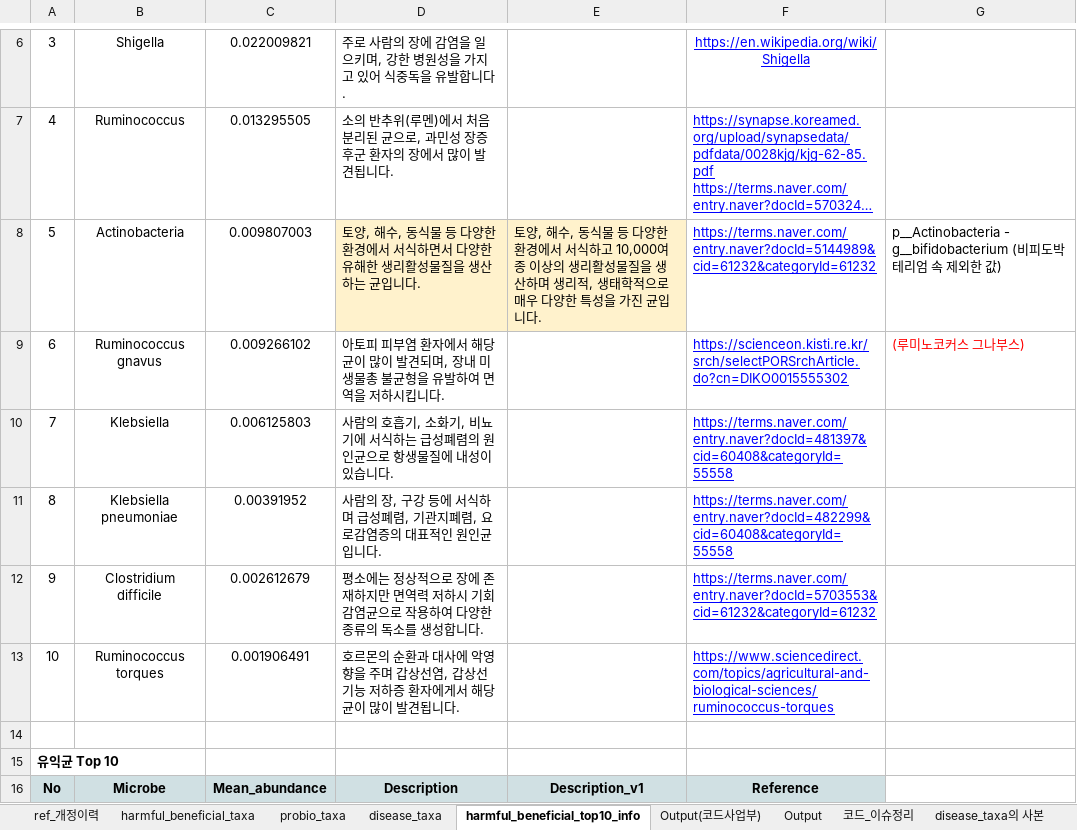
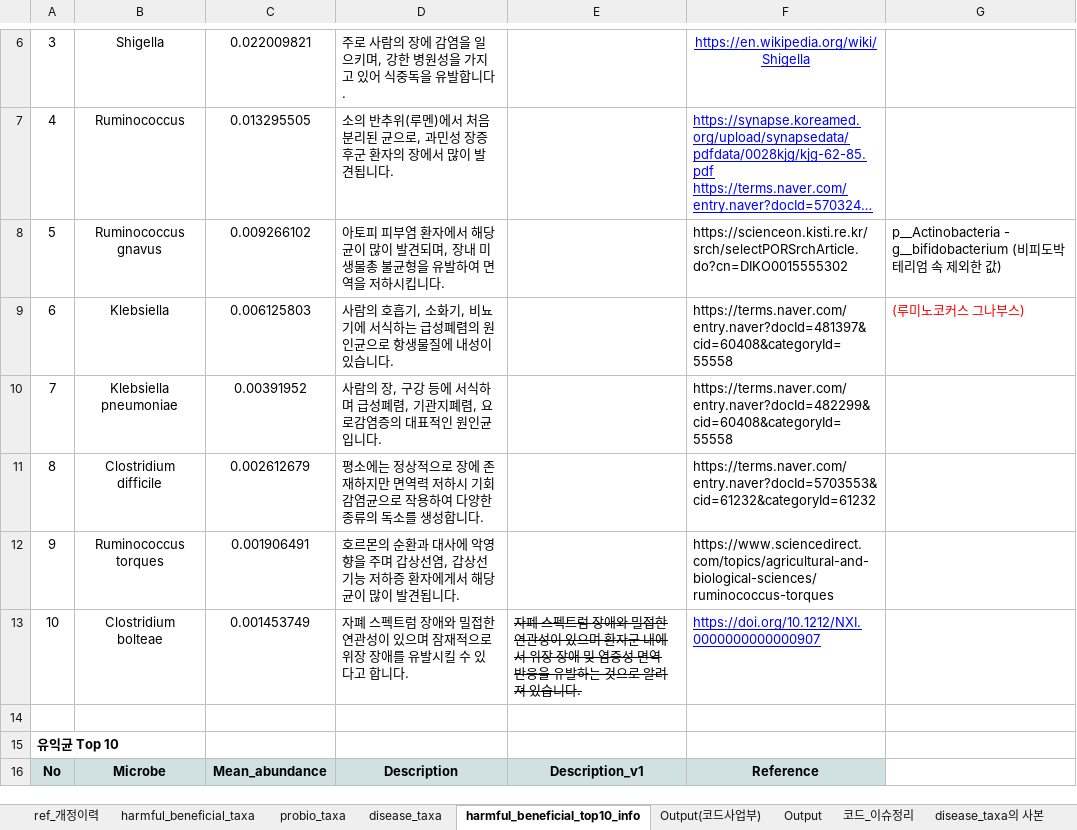
Before and after one commit to Gyungbu/EgGutPro, an Excel workbook: input/EGgutPro_mircobe_list.xlsx, sheet harmful_beneficial_top10_info, drawn as a sheet; only a part is shown, gaps mark what is left out; long unchanged cells end in …; values as stored, in another font and other column widths than the file's, no borders; charts and pictures not drawn; removed rows and columns are numbered as before the commit, all else as after; the diff names each change by its address in the sheet, - before the commit and + after, or states it on an @@ line.

```diff
--- a/input/EGgutPro_mircobe_list.xlsx (sheet harmful_beneficial_top10_info)
+++ b/input/EGgutPro_mircobe_list.xlsx (sheet harmful_beneficial_top10_info)
-row 8: 5 | Actinobacteria | 0.009807003 | 토양, 해수, 동식물 등 다양한 환경에서 서식하면서 다양한 유해한 생리활성물질을 생산하는 균입니다. | 토양, 해수, 동식물 등 다양한 환경에서 서식하고 10,000여 종 이상의 생리활성물질을 생산하며 생리적, 생태학적으로 매우 다양한 특성을 가진 균입니다. | https://terms.naver.com/entry.naver?docId=5144989&cid=61232&categoryId=61232 | p__Actinobacteria - g__bifidobacterium (비피도박테리엄 속 제외한 값)
-A8: 6
+A8: 5
@@ F8:F12 underline: on → off, text colour: #0000FF → black @@
-G8: (루미노코커스 그나부스)
+G8: p__Actinobacteria - g__bifidobacterium (비피도박테리엄 속 제외한 값)
-G8 text colour: #FF0000
+G8 text colour: black
-A9: 7
+A9: 6
-G9: (empty)
+G9: (루미노코커스 그나부스)
-A10: 8
+A10: 7
-A11: 9
+A11: 8
-A12: 10
+A12: 9
+row 13: 10 | Clostridium bolteae | 0.001453749 | 자폐 스펙트럼 장애와 밀접한 연관성이 있으며 잠재적으로 위장 장애를 유발시킬 수 있다고 합니다. | 자폐 스펙트럼 장애와 밀접한 연관성이 있으며 환자군 내에서 위장 장애 및 염증성 면역 반응을 유발하는 것으로 알려져 있습니다. | https://doi.org/10.1212/NXI.0000000000000907
```
Also changed, not shown: sheet ref_개정이력, sheet harmful_beneficial_taxa, charts or pictures, input/EGgutPro_mrs_db.xlsx, 7 other files.
